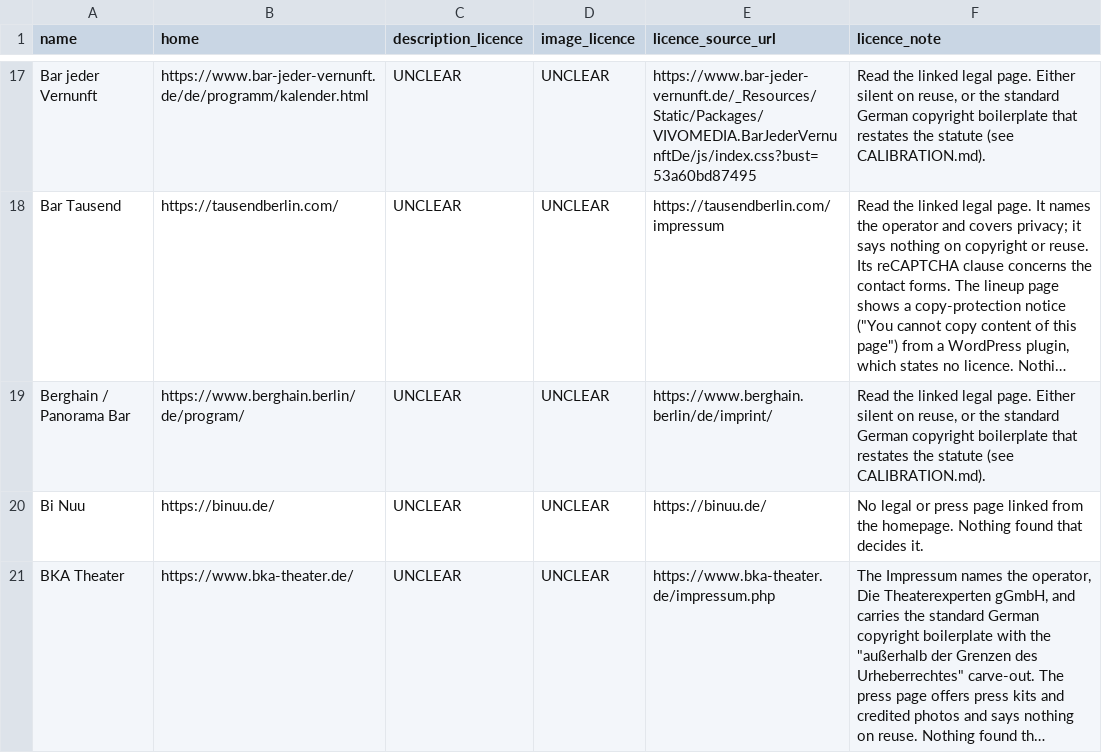
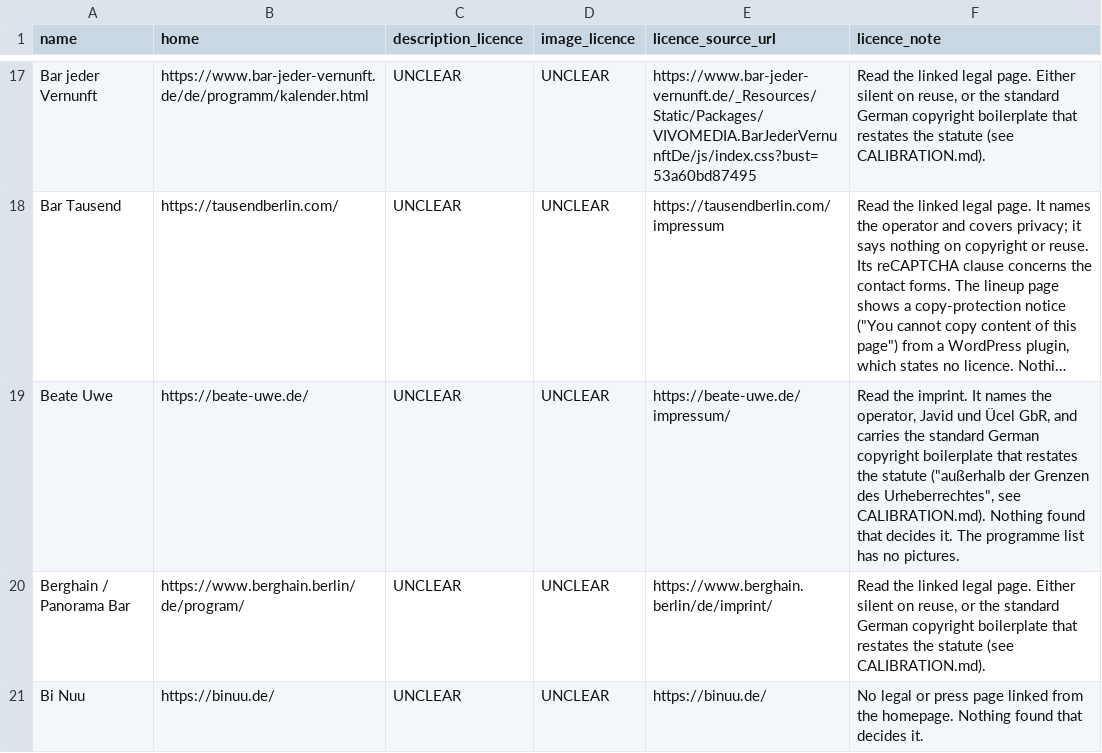
Before and after one commit to enorm-labs/event-junkie, a TSV file: docs/licence-review/RESULTS.tsv, drawn as a sheet; only a part is shown, gaps mark what is left out; the shorter side is filled out with more unchanged rows; long unchanged cells end in …; the diff names each change by its address in the sheet, - before the commit and + after, or states it on an @@ line.

```diff
--- a/docs/licence-review/RESULTS.tsv
+++ b/docs/licence-review/RESULTS.tsv
+row 19: Beate Uwe | https://beate-uwe.de/ | UNCLEAR | UNCLEAR | https://beate-uwe.de/impressum/ | Read the imprint. It names the operator, Javid und Ücel GbR, and carries the standard German copyright boilerplate that restates the statute ("außerhalb der Grenzen des Urheberrechtes", see CALIBRATION.md). Nothing found that decides it. The programme list has no pictures.
```
Also changed, not shown: 11 other files.
